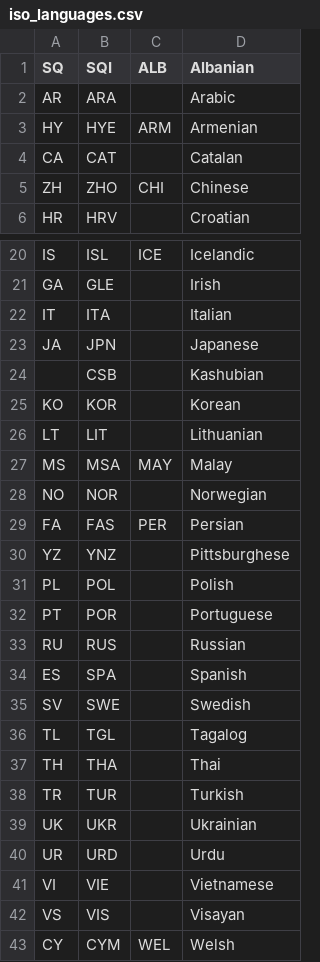
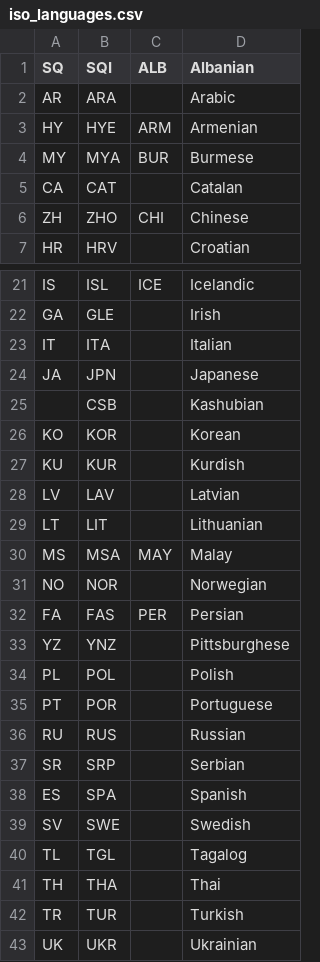
Before and after one commit to Pyroan/Lingo, a CSV file: data/iso_languages.csv, drawn as a sheet; only a part is shown, gaps mark what is left out; the shorter side is filled out with more unchanged rows.

Commit message:
Added prefix, 4 languages, a nationality, and fixed role-creating bug

```diff
--- a/data/iso_languages.csv
+++ b/data/iso_languages.csv
@@ -3,2 +3,3 @@ AR,ARA,,Arabic
 HY,HYE,ARM,Armenian
+MY,MYA,BUR,Burmese
 CA,CAT,,Catalan
@@ -25,2 +26,4 @@ JA,JPN,,Japanese
 KO,KOR,,Korean
+KU,KUR,,Kurdish
+LV,LAV,,Latvian
 LT,LIT,,Lithuanian
@@ -33,2 +36,3 @@ PT,POR,,Portuguese
 RU,RUS,,Russian
+SR,SRP,,Serbian
 ES,SPA,,Spanish
```
Also changed, not shown: data/nationalities.csv, 2 other files.
